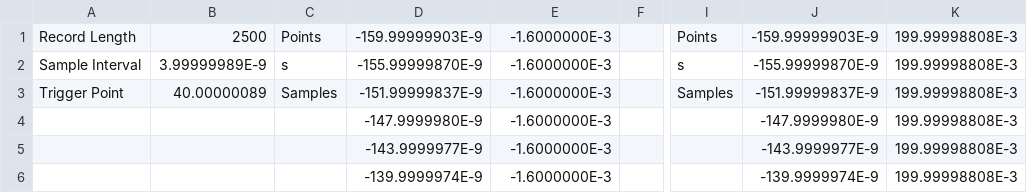
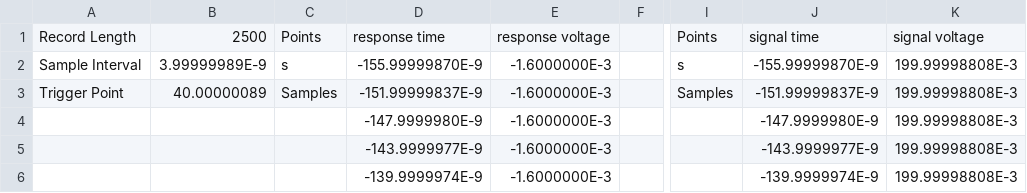
Before and after one commit to headunderheels/PHYS-461, a CSV file: 2-temperature_flourescence/data/40C/39.9C.csv, drawn as a sheet; only a part is shown, gaps mark what is left out; the diff names each change by its address in the sheet, - before the commit and + after, or states it on an @@ line.

```diff
--- a/2-temperature_flourescence/data/40C/39.9C.csv
+++ b/2-temperature_flourescence/data/40C/39.9C.csv
-D1: -159.99999903E-9
+D1: response time
-E1: -1.6000000E-3
+E1: response voltage
-J1: -159.99999903E-9
+J1: signal time
-K1: 199.99998808E-3
+K1: signal voltage
```
Also changed, not shown: 2-temperature_flourescence/data/-10C/-10.1C (2).csv, 2-temperature_flourescence/data/30C/30.0C.csv, 36 other files.
